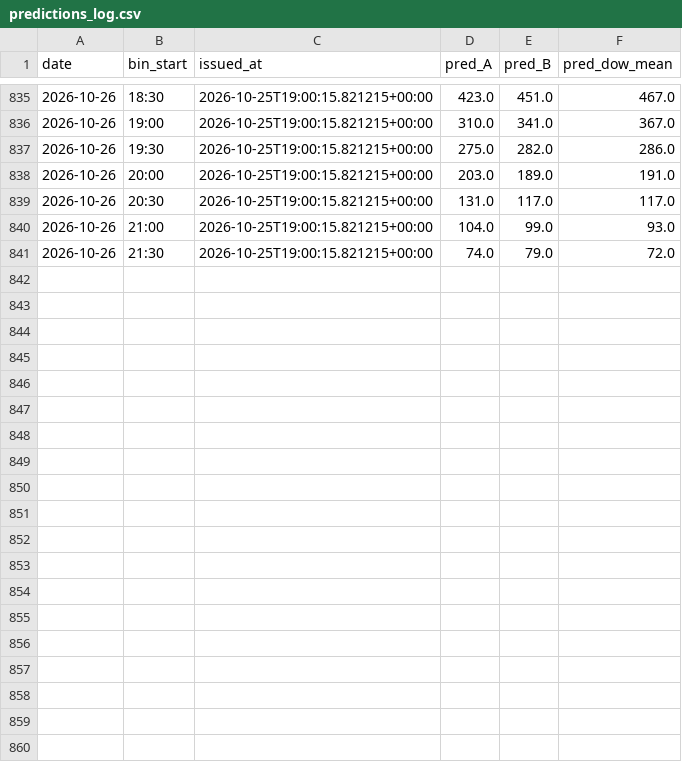
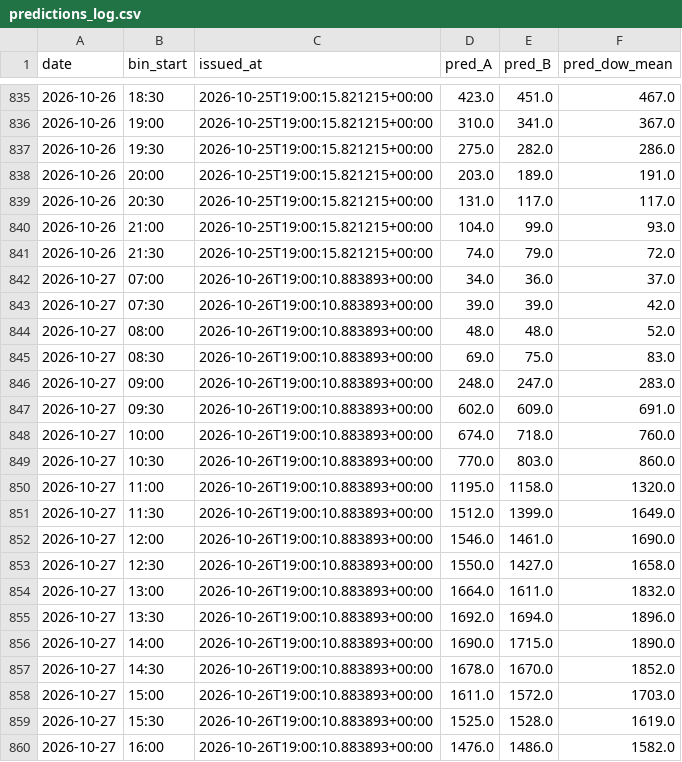
Before and after one commit to Lazyturtle0852/campus-info, a CSV file: ml/predictions_log.csv, drawn as a sheet; only a part is shown, gaps mark what is left out; the diff covers the shown part only; the diff names each change by its address in the sheet, - before the commit and + after, or states it on an @@ line.

```diff
--- a/ml/predictions_log.csv
+++ b/ml/predictions_log.csv
+row 842: 2026-10-27 | 07:00 | 2026-10-26T19:00:10.883893+00:00 | 34.0 | 36.0 | 37.0
+row 843: 2026-10-27 | 07:30 | 2026-10-26T19:00:10.883893+00:00 | 39.0 | 39.0 | 42.0
+row 844: 2026-10-27 | 08:00 | 2026-10-26T19:00:10.883893+00:00 | 48.0 | 48.0 | 52.0
+row 845: 2026-10-27 | 08:30 | 2026-10-26T19:00:10.883893+00:00 | 69.0 | 75.0 | 83.0
+row 846: 2026-10-27 | 09:00 | 2026-10-26T19:00:10.883893+00:00 | 248.0 | 247.0 | 283.0
+row 847: 2026-10-27 | 09:30 | 2026-10-26T19:00:10.883893+00:00 | 602.0 | 609.0 | 691.0
+row 848: 2026-10-27 | 10:00 | 2026-10-26T19:00:10.883893+00:00 | 674.0 | 718.0 | 760.0
+row 849: 2026-10-27 | 10:30 | 2026-10-26T19:00:10.883893+00:00 | 770.0 | 803.0 | 860.0
+row 850: 2026-10-27 | 11:00 | 2026-10-26T19:00:10.883893+00:00 | 1195.0 | 1158.0 | 1320.0
+row 851: 2026-10-27 | 11:30 | 2026-10-26T19:00:10.883893+00:00 | 1512.0 | 1399.0 | 1649.0
+row 852: 2026-10-27 | 12:00 | 2026-10-26T19:00:10.883893+00:00 | 1546.0 | 1461.0 | 1690.0
+row 853: 2026-10-27 | 12:30 | 2026-10-26T19:00:10.883893+00:00 | 1550.0 | 1427.0 | 1658.0
+row 854: 2026-10-27 | 13:00 | 2026-10-26T19:00:10.883893+00:00 | 1664.0 | 1611.0 | 1832.0
+row 855: 2026-10-27 | 13:30 | 2026-10-26T19:00:10.883893+00:00 | 1692.0 | 1694.0 | 1896.0
+row 856: 2026-10-27 | 14:00 | 2026-10-26T19:00:10.883893+00:00 | 1690.0 | 1715.0 | 1890.0
+row 857: 2026-10-27 | 14:30 | 2026-10-26T19:00:10.883893+00:00 | 1678.0 | 1670.0 | 1852.0
+row 858: 2026-10-27 | 15:00 | 2026-10-26T19:00:10.883893+00:00 | 1611.0 | 1572.0 | 1703.0
+row 859: 2026-10-27 | 15:30 | 2026-10-26T19:00:10.883893+00:00 | 1525.0 | 1528.0 | 1619.0
+row 860: 2026-10-27 | 16:00 | 2026-10-26T19:00:10.883893+00:00 | 1476.0 | 1486.0 | 1582.0
```
Also changed, not shown: 11 added rows elsewhere in this file, ml/eval_by_week.csv, ml/importance_B.csv, 9 other files.
